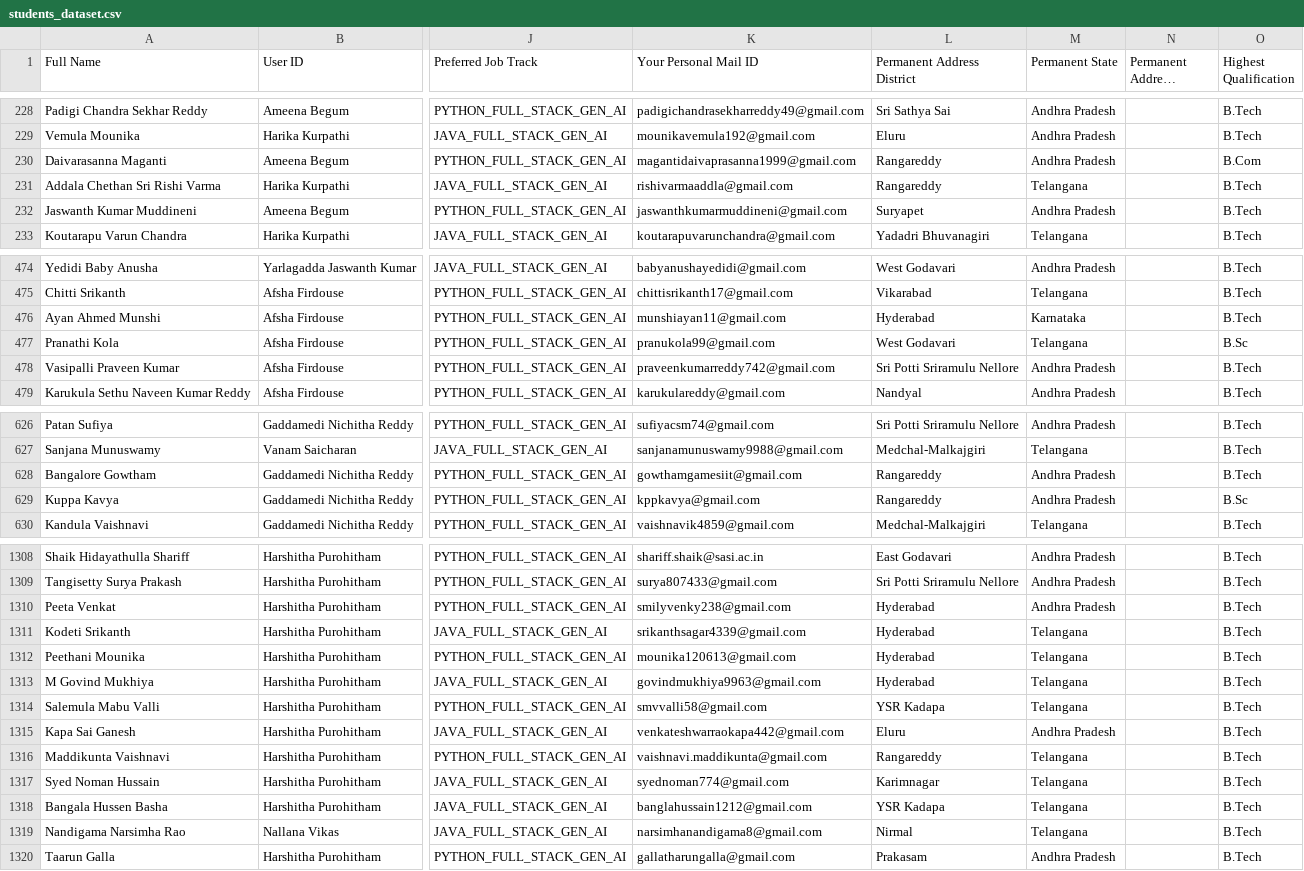
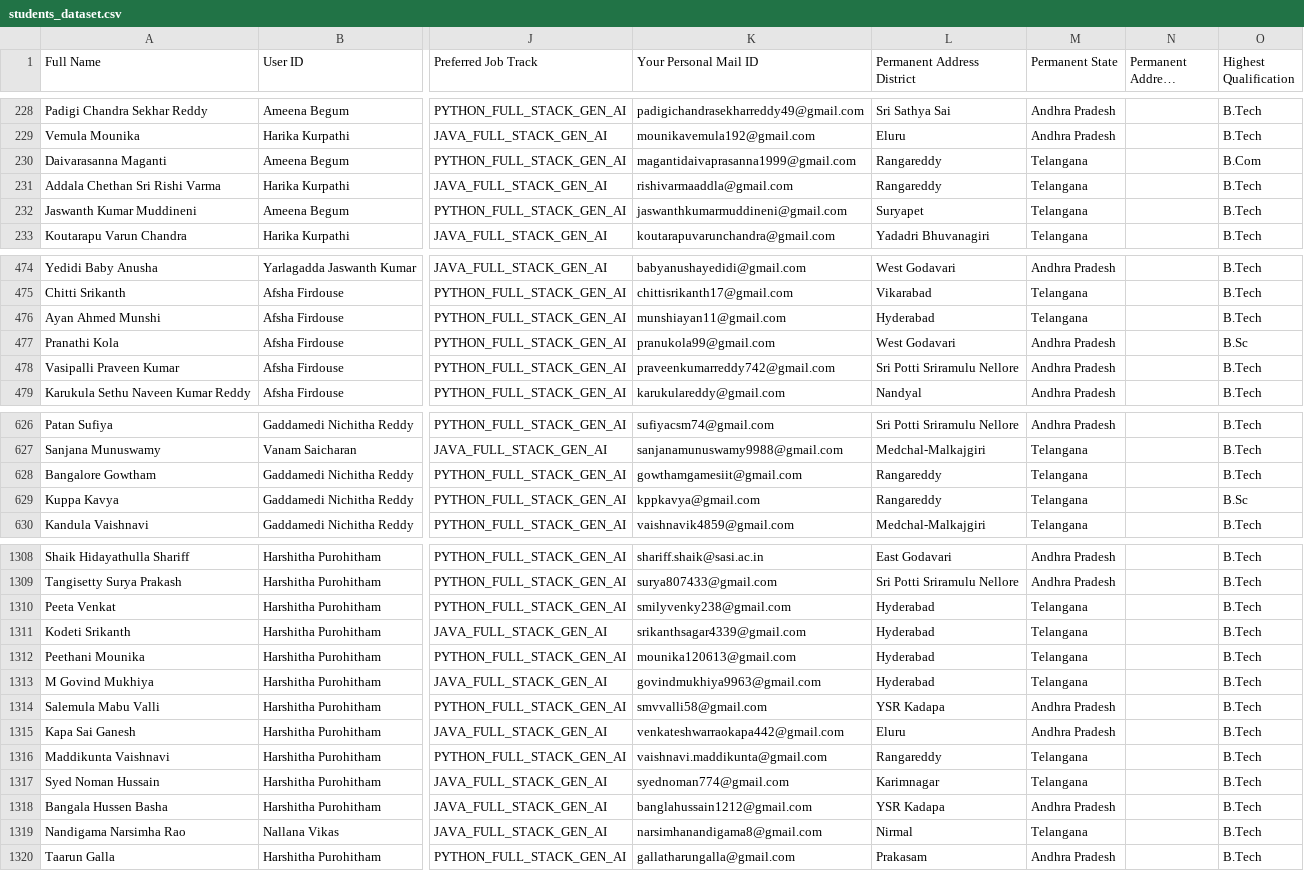
Before and after one commit to intensiveoffline0-gif/Intensive-Offline, a CSV file: data/students_dataset.csv, drawn as a sheet; only a part is shown, gaps mark what is left out; long unchanged cells end in …; the diff covers the shown part only; the diff names each change by its address in the sheet, - before the commit and + after, or states it on an @@ line.

```diff
--- a/data/students_dataset.csv
+++ b/data/students_dataset.csv
-M230 (Permanent State): Andhra Pradesh
+M230 (Permanent State): Telangana
-M232 (Permanent State): Andhra Pradesh
+M232 (Permanent State): Telangana
-M476 (Permanent State): Karnataka
+M476 (Permanent State): Telangana
-M477 (Permanent State): Telangana
+M477 (Permanent State): Andhra Pradesh
-M628:M629 (Permanent State): Andhra Pradesh
+M628:M629 (Permanent State): Telangana
-M1310 (Permanent State): Andhra Pradesh
+M1310 (Permanent State): Telangana
-M1314 (Permanent State): Telangana
+M1314 (Permanent State): Andhra Pradesh
-M1318 (Permanent State): Telangana
+M1318 (Permanent State): Andhra Pradesh
```
Also changed, not shown: 4 added rows, 1 removed row and 68 edited cells elsewhere in this file, 21 other files.
